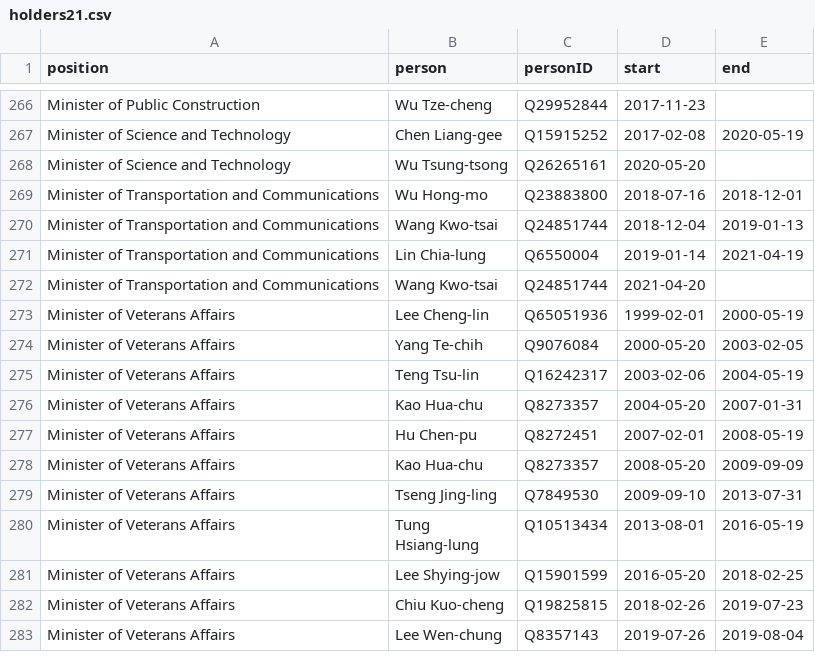
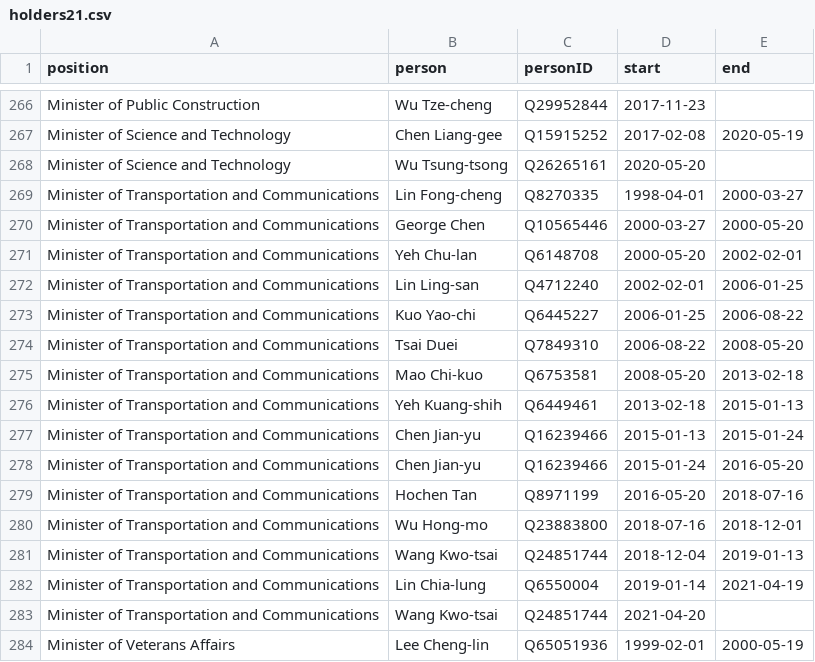
Before and after one commit to every-politician-scrapers/taiwan, a CSV file: html/holders21.csv, drawn as a sheet; only a part is shown, gaps mark what is left out; the shorter side is filled out with more unchanged rows; the diff names each change by its address in the sheet, - before the commit and + after, or states it on an @@ line.

```diff
--- a/html/holders21.csv
+++ b/html/holders21.csv
+row 269: Minister of Transportation and Communications | Lin Fong-cheng | Q8270335 | 1998-04-01 | 2000-03-27
+row 270: Minister of Transportation and Communications | George Chen | Q10565446 | 2000-03-27 | 2000-05-20
+row 271: Minister of Transportation and Communications | Yeh Chu-lan | Q6148708 | 2000-05-20 | 2002-02-01
+row 272: Minister of Transportation and Communications | Lin Ling-san | Q4712240 | 2002-02-01 | 2006-01-25
+row 273: Minister of Transportation and Communications | Kuo Yao-chi | Q6445227 | 2006-01-25 | 2006-08-22
+row 274: Minister of Transportation and Communications | Tsai Duei | Q7849310 | 2006-08-22 | 2008-05-20
+row 275: Minister of Transportation and Communications | Mao Chi-kuo | Q6753581 | 2008-05-20 | 2013-02-18
+row 276: Minister of Transportation and Communications | Yeh Kuang-shih | Q6449461 | 2013-02-18 | 2015-01-13
+row 277: Minister of Transportation and Communications | Chen Jian-yu | Q16239466 | 2015-01-13 | 2015-01-24
+row 278: Minister of Transportation and Communications | Chen Jian-yu | Q16239466 | 2015-01-24 | 2016-05-20
+row 279: Minister of Transportation and Communications | Hochen Tan | Q8971199 | 2016-05-20 | 2018-07-16
```
Also changed, not shown: html/bio.csv, html/predecessors.csv, 1 other file.
